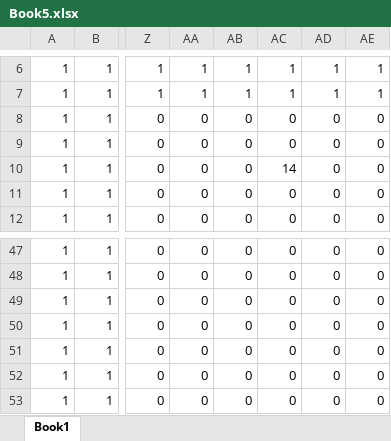
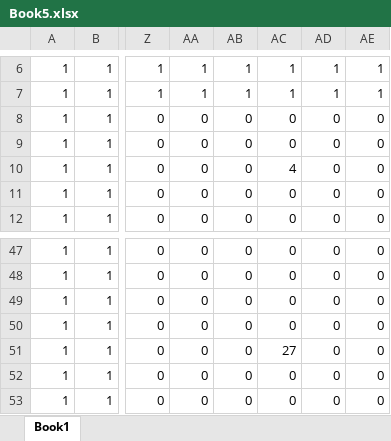
Before and after one commit to kinkonEteam/T, an Excel workbook: 桃太郎最強伝説/桃太郎最強伝説/Book5.xlsx, sheet Book1, drawn as a sheet; only a part is shown, gaps mark what is left out; values as stored, in another font and other column widths than the file's, no borders; conditional formats not drawn; the diff names each change by its address in the sheet, - before the commit and + after, or states it on an @@ line.

```diff
--- a/桃太郎最強伝説/桃太郎最強伝説/Book5.xlsx (sheet Book1)
+++ b/桃太郎最強伝説/桃太郎最強伝説/Book5.xlsx (sheet Book1)
-AC10: 14
+AC10: 4
-AC51: 0
+AC51: 27
```
Also changed, not shown: 桃太郎最強伝説/桃太郎最強伝説/Book3.xlsx, 23 other files.
